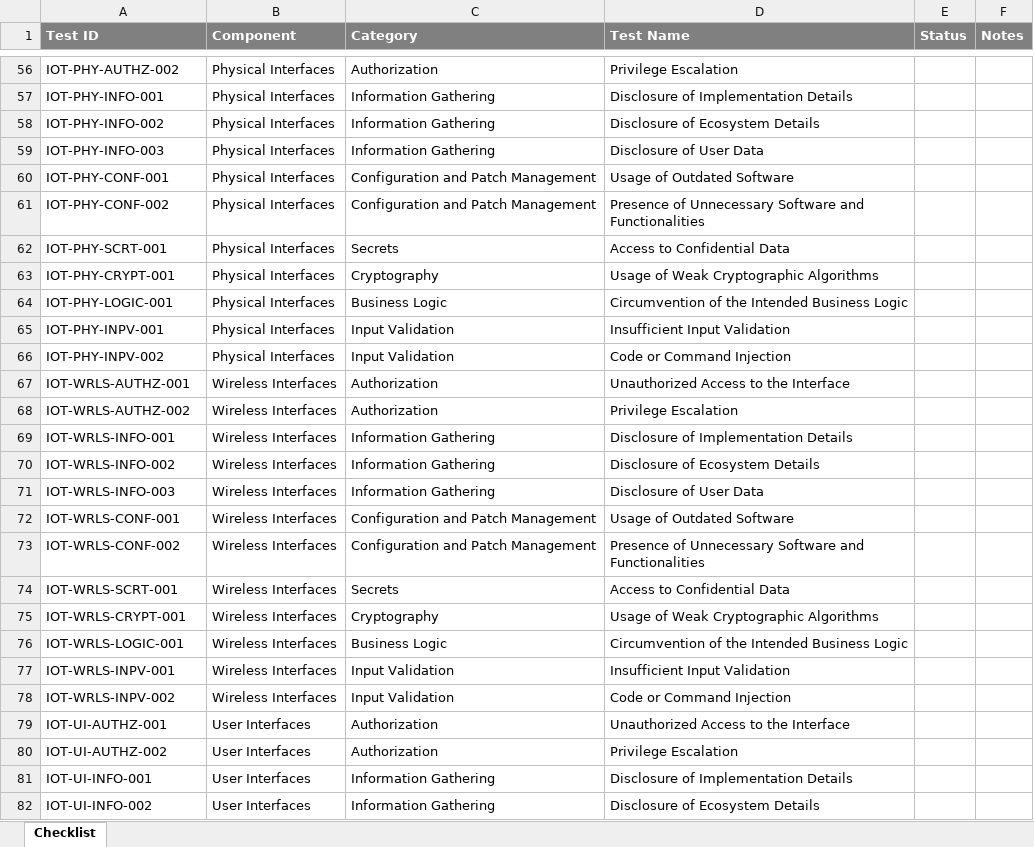
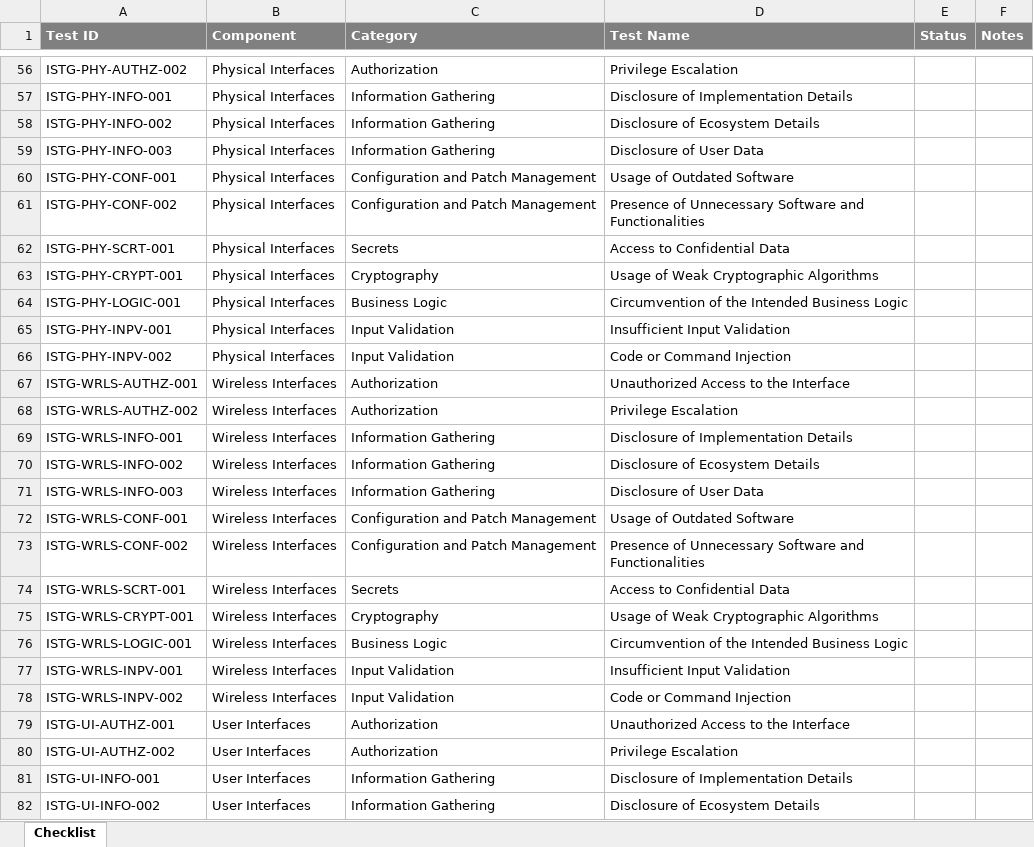
Before and after one commit to OWASP/owasp-istg, an Excel workbook: checklists/checklist.xlsx, sheet Checklist, drawn as a sheet; only a part is shown, gaps mark what is left out; values as stored, in another font and other column widths than the file's, no borders; conditional formats and table styles not drawn; the diff covers the shown part only; the diff names each change by its address in the sheet, - before the commit and + after, or states it on an @@ line.

Commit message:
Update checklists

```diff
--- a/checklists/checklist.xlsx (sheet Checklist)
+++ b/checklists/checklist.xlsx (sheet Checklist)
-A56 (Test ID): IOT-PHY-AUTHZ-002
+A56 (Test ID): ISTG-PHY-AUTHZ-002
-A57 (Test ID): IOT-PHY-INFO-001
+A57 (Test ID): ISTG-PHY-INFO-001
-A58 (Test ID): IOT-PHY-INFO-002
+A58 (Test ID): ISTG-PHY-INFO-002
-A59 (Test ID): IOT-PHY-INFO-003
+A59 (Test ID): ISTG-PHY-INFO-003
-A60 (Test ID): IOT-PHY-CONF-001
+A60 (Test ID): ISTG-PHY-CONF-001
-A61 (Test ID): IOT-PHY-CONF-002
+A61 (Test ID): ISTG-PHY-CONF-002
-A62 (Test ID): IOT-PHY-SCRT-001
+A62 (Test ID): ISTG-PHY-SCRT-001
-A63 (Test ID): IOT-PHY-CRYPT-001
+A63 (Test ID): ISTG-PHY-CRYPT-001
-A64 (Test ID): IOT-PHY-LOGIC-001
+A64 (Test ID): ISTG-PHY-LOGIC-001
-A65 (Test ID): IOT-PHY-INPV-001
+A65 (Test ID): ISTG-PHY-INPV-001
-A66 (Test ID): IOT-PHY-INPV-002
+A66 (Test ID): ISTG-PHY-INPV-002
-A67 (Test ID): IOT-WRLS-AUTHZ-001
+A67 (Test ID): ISTG-WRLS-AUTHZ-001
-A68 (Test ID): IOT-WRLS-AUTHZ-002
+A68 (Test ID): ISTG-WRLS-AUTHZ-002
-A69 (Test ID): IOT-WRLS-INFO-001
+A69 (Test ID): ISTG-WRLS-INFO-001
-A70 (Test ID): IOT-WRLS-INFO-002
+A70 (Test ID): ISTG-WRLS-INFO-002
-A71 (Test ID): IOT-WRLS-INFO-003
+A71 (Test ID): ISTG-WRLS-INFO-003
-A72 (Test ID): IOT-WRLS-CONF-001
+A72 (Test ID): ISTG-WRLS-CONF-001
-A73 (Test ID): IOT-WRLS-CONF-002
+A73 (Test ID): ISTG-WRLS-CONF-002
-A74 (Test ID): IOT-WRLS-SCRT-001
+A74 (Test ID): ISTG-WRLS-SCRT-001
-A75 (Test ID): IOT-WRLS-CRYPT-001
+A75 (Test ID): ISTG-WRLS-CRYPT-001
-A76 (Test ID): IOT-WRLS-LOGIC-001
+A76 (Test ID): ISTG-WRLS-LOGIC-001
-A77 (Test ID): IOT-WRLS-INPV-001
+A77 (Test ID): ISTG-WRLS-INPV-001
-A78 (Test ID): IOT-WRLS-INPV-002
+A78 (Test ID): ISTG-WRLS-INPV-002
-A79 (Test ID): IOT-UI-AUTHZ-001
+A79 (Test ID): ISTG-UI-AUTHZ-001
-A80 (Test ID): IOT-UI-AUTHZ-002
+A80 (Test ID): ISTG-UI-AUTHZ-002
-A81 (Test ID): IOT-UI-INFO-001
+A81 (Test ID): ISTG-UI-INFO-001
-A82 (Test ID): IOT-UI-INFO-002
+A82 (Test ID): ISTG-UI-INFO-002
```
Also changed, not shown: 64 edited cells elsewhere in this sheet.
